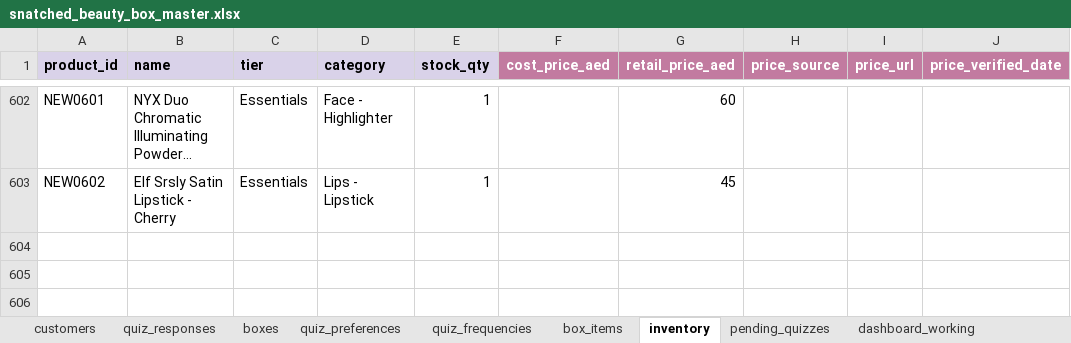
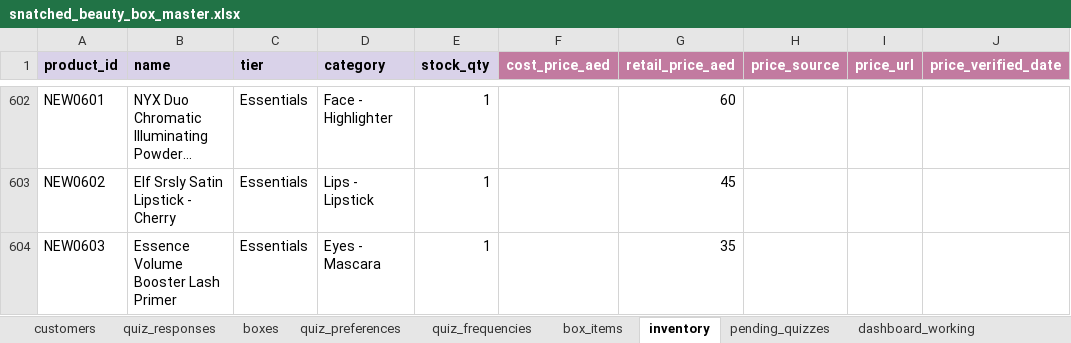
Before and after one commit to anisanaeem2994-bot/snatched-recommend-engine, an Excel workbook: snatched_beauty_box_master.xlsx, sheet inventory, drawn as a sheet; only a part is shown, gaps mark what is left out; long unchanged cells end in …; values as stored, in another font and other column widths than the file's, no borders; the diff names each change by its address in the sheet, - before the commit and + after, or states it on an @@ line.

Commit message:
Auto-save after approval/change

```diff
--- a/snatched_beauty_box_master.xlsx (sheet inventory)
+++ b/snatched_beauty_box_master.xlsx (sheet inventory)
+row 604: NEW0603 | Essence Volume Booster Lash Primer | Essentials | Eyes - Mascara | 1 |  | 35
```
